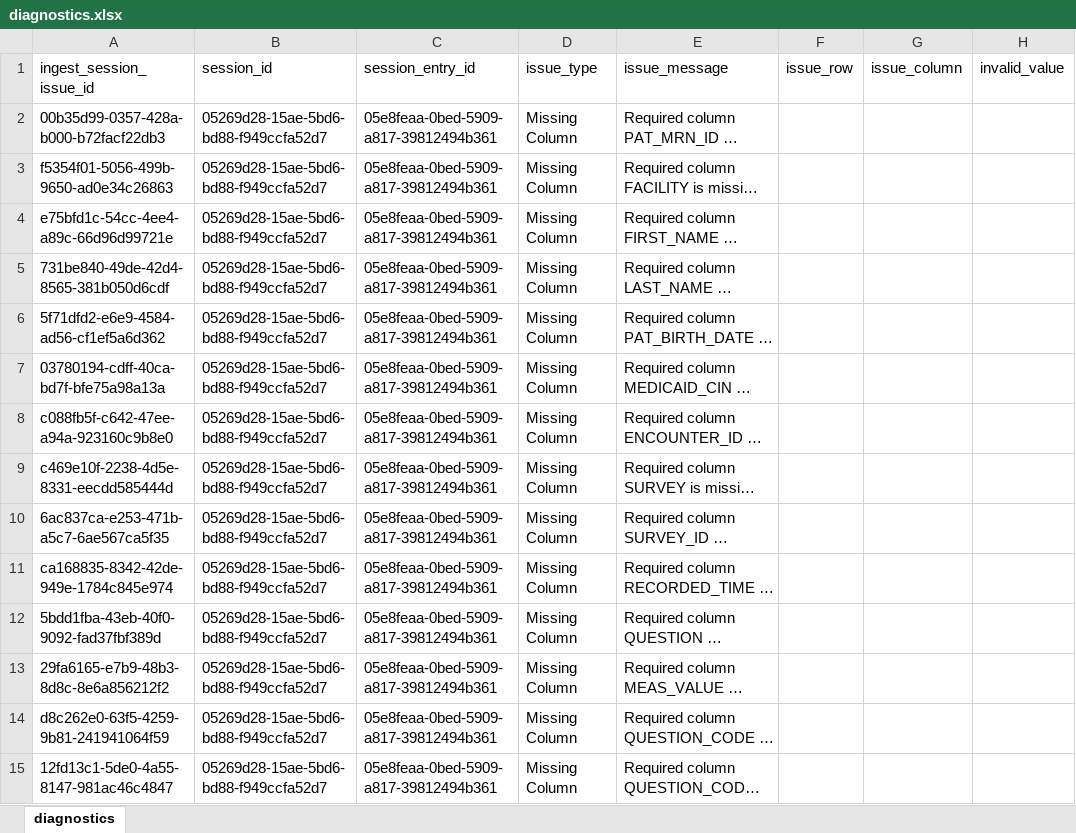
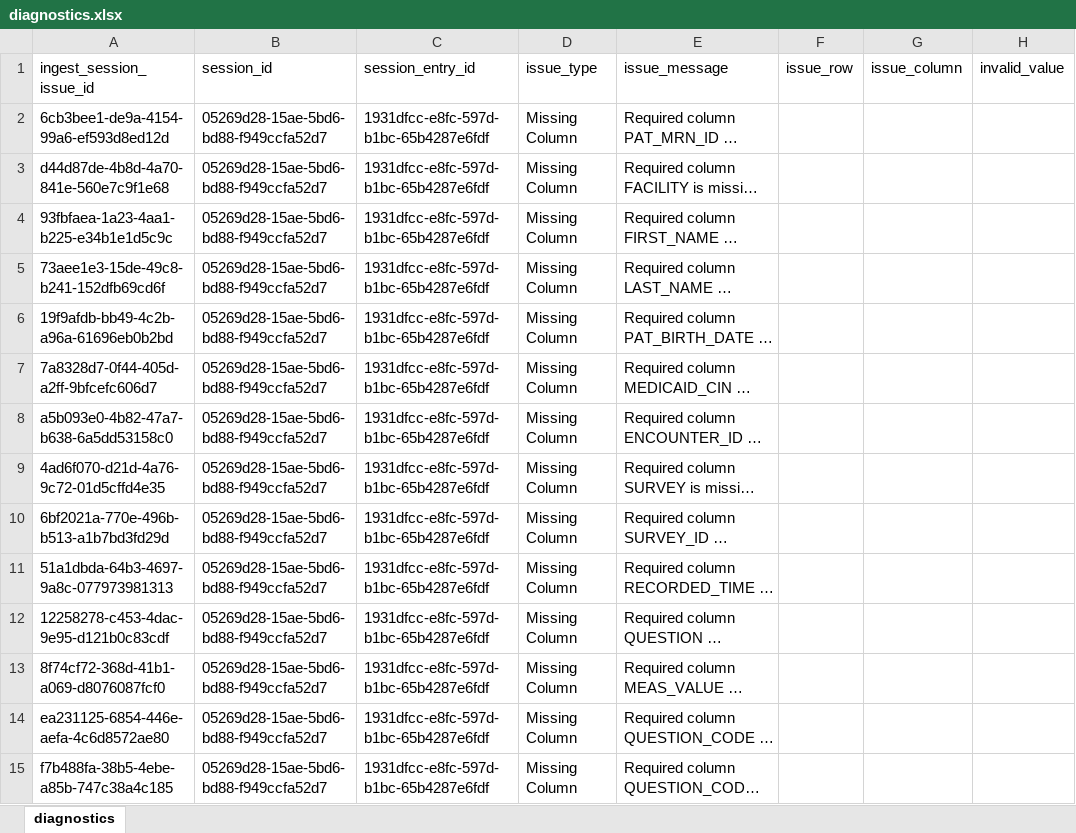
Before and after one commit to qe-collaborative-services/1115-hub, an Excel workbook: support/assurance/results-e2e/diagnostics.xlsx, sheet diagnostics, drawn as a sheet; only a part is shown; long unchanged cells end in …; values as stored, in another font and other column widths than the file's, no borders; the diff covers the shown part only; the diff names each change by its address in the sheet, - before the commit and + after, or states it on an @@ line.

```diff
--- a/support/assurance/results-e2e/diagnostics.xlsx (sheet diagnostics)
+++ b/support/assurance/results-e2e/diagnostics.xlsx (sheet diagnostics)
-A2 (ingest_session_issue_id): 00b35d99-0357-428a-b000-b72facf22db3
+A2 (ingest_session_issue_id): 6cb3bee1-de9a-4154-99a6-ef593d8ed12d
-C2:C15 (session_entry_id): 05e8feaa-0bed-5909-a817-39812494b361
+C2:C15 (session_entry_id): 1931dfcc-e8fc-597d-b1bc-65b4287e6fdf
-A3 (ingest_session_issue_id): f5354f01-5056-499b-9650-ad0e34c26863
+A3 (ingest_session_issue_id): d44d87de-4b8d-4a70-841e-560e7c9f1e68
-A4 (ingest_session_issue_id): e75bfd1c-54cc-4ee4-a89c-66d96d99721e
+A4 (ingest_session_issue_id): 93fbfaea-1a23-4aa1-b225-e34b1e1d5c9c
-A5 (ingest_session_issue_id): 731be840-49de-42d4-8565-381b050d6cdf
+A5 (ingest_session_issue_id): 73aee1e3-15de-49c8-b241-152dfb69cd6f
-A6 (ingest_session_issue_id): 5f71dfd2-e6e9-4584-ad56-cf1ef5a6d362
+A6 (ingest_session_issue_id): 19f9afdb-bb49-4c2b-a96a-61696eb0b2bd
-A7 (ingest_session_issue_id): 03780194-cdff-40ca-bd7f-bfe75a98a13a
+A7 (ingest_session_issue_id): 7a8328d7-0f44-405d-a2ff-9bfcefc606d7
-A8 (ingest_session_issue_id): c088fb5f-c642-47ee-a94a-923160c9b8e0
+A8 (ingest_session_issue_id): a5b093e0-4b82-47a7-b638-6a5dd53158c0
-A9 (ingest_session_issue_id): c469e10f-2238-4d5e-8331-eecdd585444d
+A9 (ingest_session_issue_id): 4ad6f070-d21d-4a76-9c72-01d5cffd4e35
-A10 (ingest_session_issue_id): 6ac837ca-e253-471b-a5c7-6ae567ca5f35
+A10 (ingest_session_issue_id): 6bf2021a-770e-496b-b513-a1b7bd3fd29d
-A11 (ingest_session_issue_id): ca168835-8342-42de-949e-1784c845e974
+A11 (ingest_session_issue_id): 51a1dbda-64b3-4697-9a8c-077973981313
-A12 (ingest_session_issue_id): 5bdd1fba-43eb-40f0-9092-fad37fbf389d
+A12 (ingest_session_issue_id): 12258278-c453-4dac-9e95-d121b0c83cdf
-A13 (ingest_session_issue_id): 29fa6165-e7b9-48b3-8d8c-8e6a856212f2
+A13 (ingest_session_issue_id): 8f74cf72-368d-41b1-a069-d8076087fcf0
-A14 (ingest_session_issue_id): d8c262e0-63f5-4259-9b81-241941064f59
+A14 (ingest_session_issue_id): ea231125-6854-446e-aefa-4c6d8572ae80
-A15 (ingest_session_issue_id): 12fd13c1-5de0-4a55-8147-981ac46c4847
+A15 (ingest_session_issue_id): f7b488fa-38b5-4ebe-a85b-747c38a4c185
```
Also changed, not shown: 68 edited cells elsewhere in this sheet, 4 other files.
